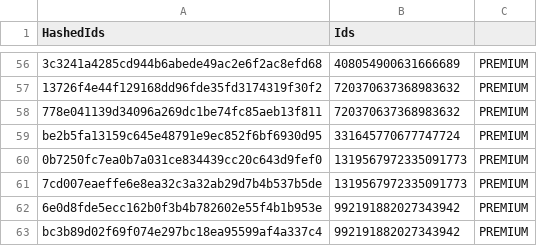
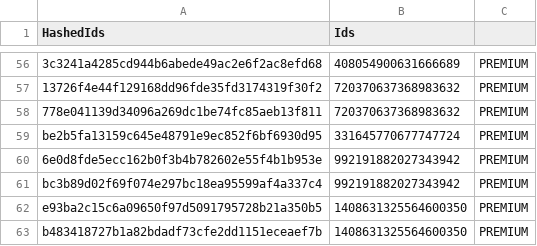
Before and after one commit to vertex-peak/API, a CSV file: API.csv, drawn as a sheet; only a part is shown, gaps mark what is left out; the shorter side is filled out with more unchanged rows; the diff names each change by its address in the sheet, - before the commit and + after, or states it on an @@ line.

Commit message:
Update Premium/Booster CSV

```diff
--- a/API.csv
+++ b/API.csv
-row 60: 0b7250fc7ea0b7a031ce834439cc20c643d9fef0 | 1319567972335091773 | PREMIUM
-row 61: 7cd007eaeffe6e8ea32c3a32ab29d7b4b537b5de | 1319567972335091773 | PREMIUM
```
